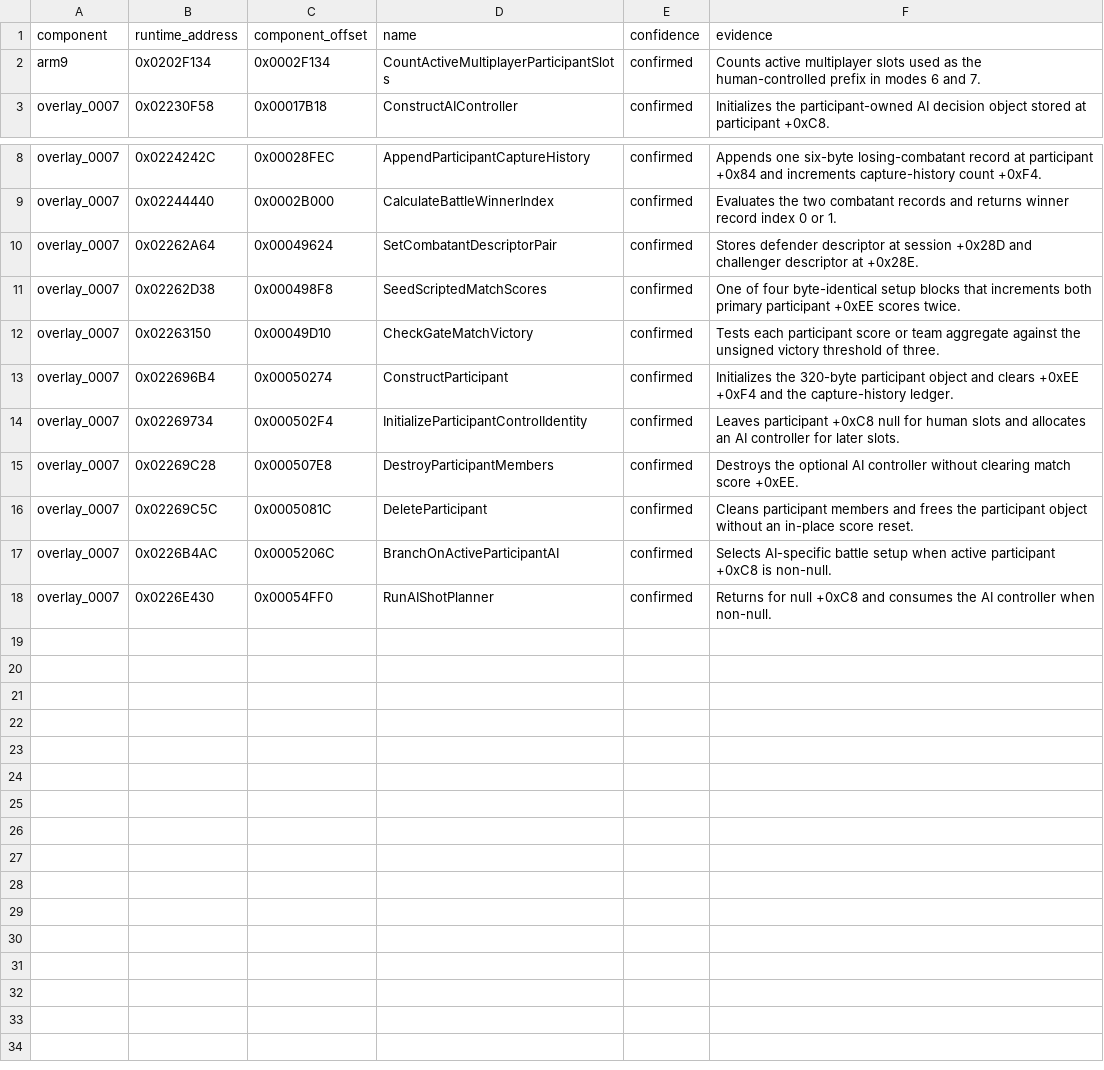
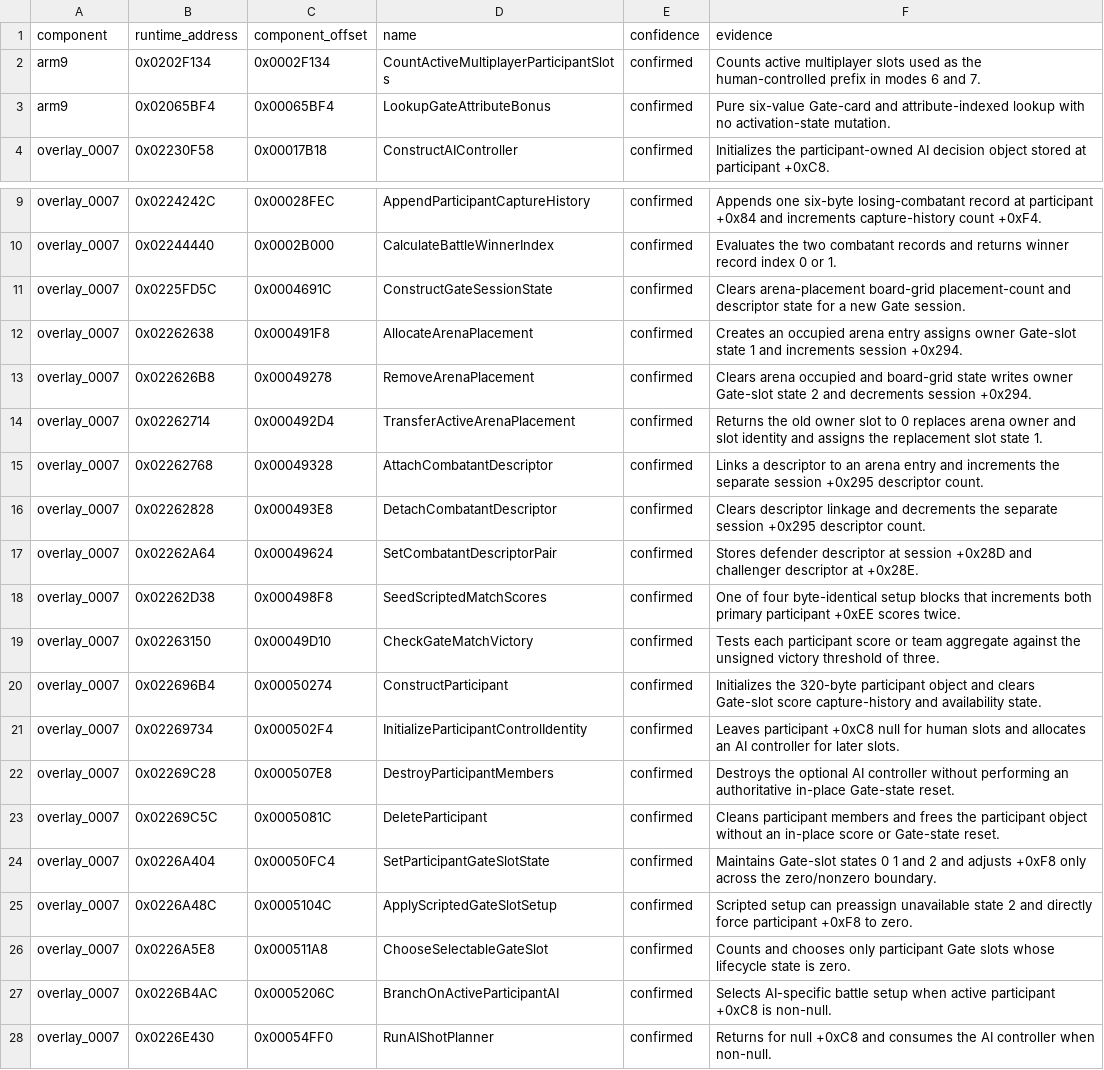
Before and after one commit to 79cbd8hmgj-wq/Bakugan-DS-, a CSV file: analysis/symbols/gate_system2_context.csv, drawn as a sheet; only a part is shown, gaps mark what is left out.

Commit message:
docs: add Gate lifecycle symbols

```diff
--- a/analysis/symbols/gate_system2_context.csv
+++ b/analysis/symbols/gate_system2_context.csv
@@ -2,2 +2,3 @@ component,runtime_address,component_offset,name,confidence,evidence
 arm9,0x0202F134,0x0002F134,CountActiveMultiplayerParticipantSlots,confirmed,Counts active multiplayer slots used as the human-controlled prefix in modes 6 and 7.
+arm9,0x02065BF4,0x00065BF4,LookupGateAttributeBonus,confirmed,Pure six-value Gate-card and attribute-indexed lookup with no activation-state mutation.
 overlay_0007,0x02230F58,0x00017B18,ConstructAIController,confirmed,Initializes the participant-owned AI decision object stored at participant +0xC8.
@@ -9,2 +10,8 @@ overlay_0007,0x0224242C,0x00028FEC,AppendParticipantCaptureHistory,confirmed,App
 overlay_0007,0x02244440,0x0002B000,CalculateBattleWinnerIndex,confirmed,Evaluates the two combatant records and returns winner record index 0 or 1.
+overlay_0007,0x0225FD5C,0x0004691C,ConstructGateSessionState,confirmed,Clears arena-placement board-grid placement-count and descriptor state for a new Gate session.
+overlay_0007,0x02262638,0x000491F8,AllocateArenaPlacement,confirmed,Creates an occupied arena entry assigns owner Gate-slot state 1 and increments session +0x294.
+overlay_0007,0x022626B8,0x00049278,RemoveArenaPlacement,confirmed,Clears arena occupied and board-grid state writes owner Gate-slot state 2 and decrements session +0x294.
+overlay_0007,0x02262714,0x000492D4,TransferActiveArenaPlacement,confirmed,Returns the old owner slot to 0 replaces arena owner and slot identity and assigns the replacement slot state 1.
+overlay_0007,0x02262768,0x00049328,AttachCombatantDescriptor,confirmed,Links a descriptor to an arena entry and increments the separate session +0x295 descriptor count.
+overlay_0007,0x02262828,0x000493E8,DetachCombatantDescriptor,confirmed,Clears descriptor linkage and decrements the separate session +0x295 descriptor count.
 overlay_0007,0x02262A64,0x00049624,SetCombatantDescriptorPair,confirmed,Stores defender descriptor at session +0x28D and challenger descriptor at +0x28E.
@@ -12,6 +19,9 @@ overlay_0007,0x02262D38,0x000498F8,SeedScriptedMatchScores,confirmed,One of four
 overlay_0007,0x02263150,0x00049D10,CheckGateMatchVictory,confirmed,Tests each participant score or team aggregate against the unsigned victory threshold of three.
-overlay_0007,0x022696B4,0x00050274,ConstructParticipant,confirmed,Initializes the 320-byte participant object and clears +0xEE +0xF4 and the capture-history ledger.
+overlay_0007,0x022696B4,0x00050274,ConstructParticipant,confirmed,Initializes the 320-byte participant object and clears Gate-slot score capture-history and availability state.
 overlay_0007,0x02269734,0x000502F4,InitializeParticipantControlIdentity,confirmed,Leaves participant +0xC8 null for human slots and allocates an AI controller for later slots.
-overlay_0007,0x02269C28,0x000507E8,DestroyParticipantMembers,confirmed,Destroys the optional AI controller without clearing match score +0xEE.
-overlay_0007,0x02269C5C,0x0005081C,DeleteParticipant,confirmed,Cleans participant members and frees the participant object without an in-place score reset.
+overlay_0007,0x02269C28,0x000507E8,DestroyParticipantMembers,confirmed,Destroys the optional AI controller without performing an authoritative in-place Gate-state reset.
+overlay_0007,0x02269C5C,0x0005081C,DeleteParticipant,confirmed,Cleans participant members and frees the participant object without an in-place score or Gate-state reset.
+overlay_0007,0x0226A404,0x00050FC4,SetParticipantGateSlotState,confirmed,Maintains Gate-slot states 0 1 and 2 and adjusts +0xF8 only across the zero/nonzero boundary.
+overlay_0007,0x0226A48C,0x0005104C,ApplyScriptedGateSlotSetup,confirmed,Scripted setup can preassign unavailable state 2 and directly force participant +0xF8 to zero.
+overlay_0007,0x0226A5E8,0x000511A8,ChooseSelectableGateSlot,confirmed,Counts and chooses only participant Gate slots whose lifecycle state is zero.
 overlay_0007,0x0226B4AC,0x0005206C,BranchOnActiveParticipantAI,confirmed,Selects AI-specific battle setup when active participant +0xC8 is non-null.
```
